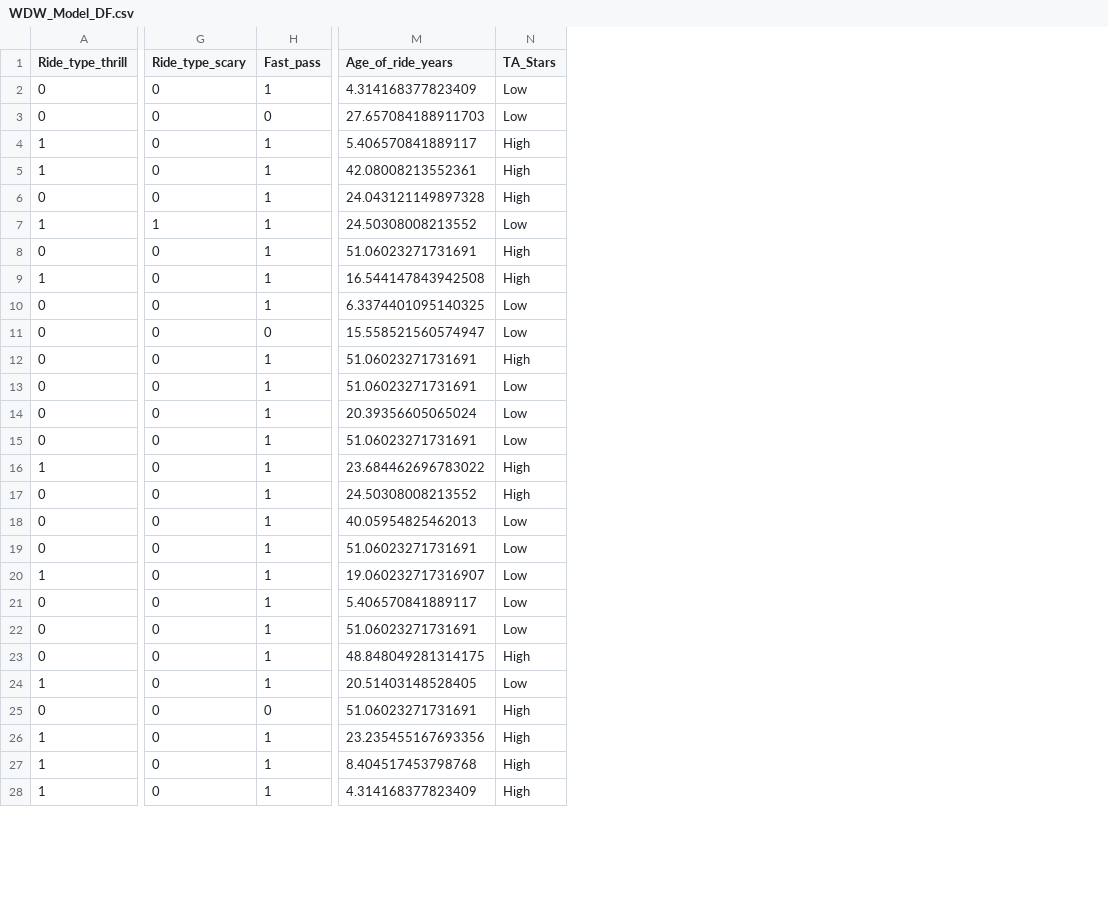
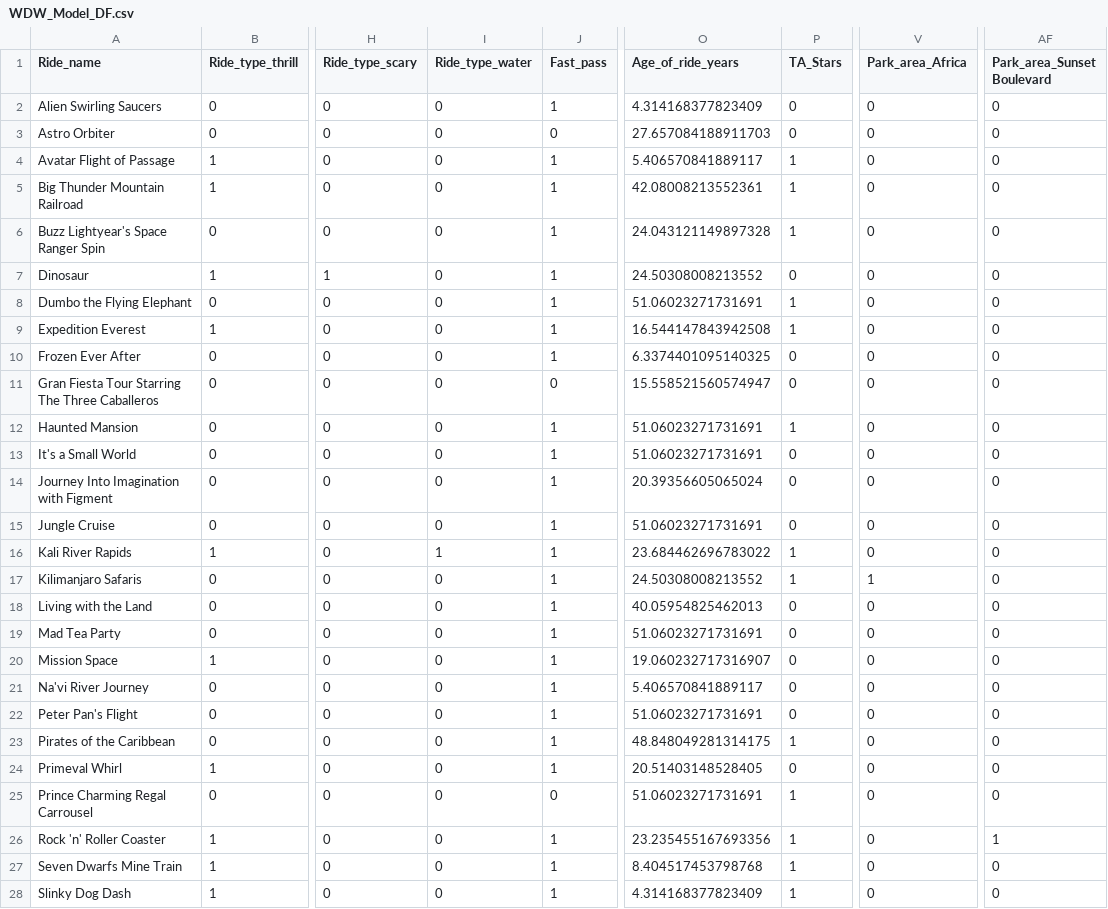
Before and after one commit to sachsac/Im-Going-to-Disney-World, a CSV file: WDW_Model_DF.csv, drawn as a sheet; only a part is shown, gaps mark what is left out; addresses are those after the commit; the diff covers the shown part only; the diff names each change by its address in the sheet, - before the commit and + after, or states it on an @@ line.

Commit message:
Update WDW_Model_DF.csv
Update to reinclude the index (ride names)

```diff
--- a/WDW_Model_DF.csv
+++ b/WDW_Model_DF.csv
+column A (Ride_name), rows 2-28: Alien Swirling Saucers | Astro Orbiter | Avatar Flight of Passage | Big Thunder Mountain Railroad | Buzz Lightyear's Space Ranger Spin | Dinosaur | Dumbo the Flying Elephant | Expedition Everest | Frozen Ever After | Gran Fiesta Tour Starring The Three Caballeros | Haunted Mansion | It's a Small World | Journey Into Imagination with Figment | Jungle Cruise | Kali River Rapids | Kilimanjaro Safaris | Living with the Land | Mad Tea Party | Mission Space | Na'vi River Journey | Peter Pan's Flight | Pirates of the Caribbean | Primeval Whirl | Prince Charming Regal Carrousel | Rock 'n' Roller Coaster | Seven Dwarfs Mine Train | Slinky Dog Dash
+column I (Ride_type_water), rows 2-28: 0 | 0 | 0 | 0 | 0 | 0 | 0 | 0 | 0 | 0 | 0 | 0 | 0 | 0 | 1 | 0 | 0 | 0 | 0 | 0 | 0 | 0 | 0 | 0 | 0 | 0 | 0
+column V (Park_area_Africa), rows 2-28: 0 | 0 | 0 | 0 | 0 | 0 | 0 | 0 | 0 | 0 | 0 | 0 | 0 | 0 | 0 | 1 | 0 | 0 | 0 | 0 | 0 | 0 | 0 | 0 | 0 | 0 | 0
+column AF (Park_area_Sunset Boulevard), rows 2-28: 0 | 0 | 0 | 0 | 0 | 0 | 0 | 0 | 0 | 0 | 0 | 0 | 0 | 0 | 0 | 0 | 0 | 0 | 0 | 0 | 0 | 0 | 0 | 0 | 1 | 0 | 0
-P2:P3 (TA_Stars): Low
+P2:P3 (TA_Stars): 0
-P4:P6 (TA_Stars): High
+P4:P6 (TA_Stars): 1
-P7 (TA_Stars): Low
+P7 (TA_Stars): 0
-P8:P9 (TA_Stars): High
+P8:P9 (TA_Stars): 1
-P10:P11 (TA_Stars): Low
+P10:P11 (TA_Stars): 0
-P12 (TA_Stars): High
+P12 (TA_Stars): 1
-P13:P15 (TA_Stars): Low
+P13:P15 (TA_Stars): 0
-P16:P17 (TA_Stars): High
+P16:P17 (TA_Stars): 1
-P18:P22 (TA_Stars): Low
+P18:P22 (TA_Stars): 0
-P23 (TA_Stars): High
+P23 (TA_Stars): 1
-P24 (TA_Stars): Low
+P24 (TA_Stars): 0
-P25:P28 (TA_Stars): High
+P25:P28 (TA_Stars): 1
```
Also changed, not shown: 17 edited cells elsewhere in this file.
